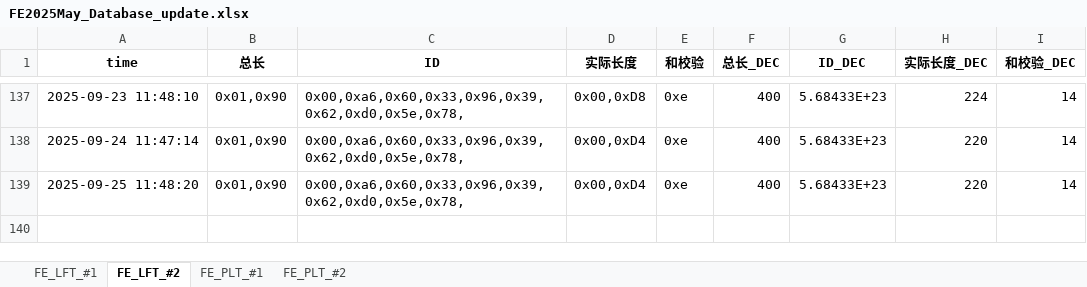
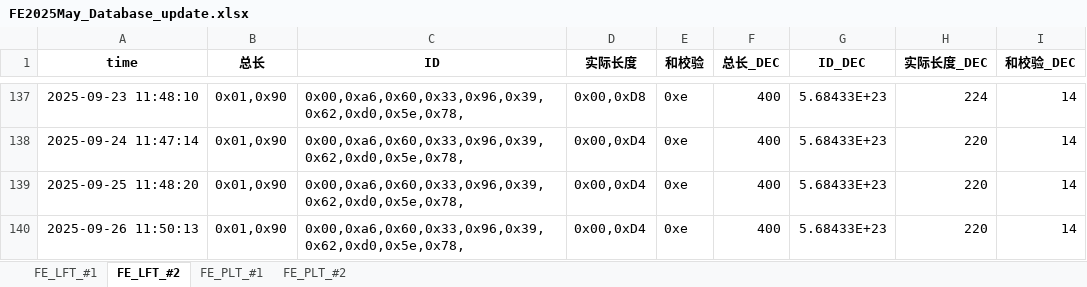
Before and after one commit to weichencsu/millwear_demoapp, an Excel workbook: FE2025May_Database_update.xlsx, sheet FE_LFT_#2, drawn as a sheet; only a part is shown, gaps mark what is left out; values as stored, in another font and other column widths than the file's, no borders; the diff names each change by its address in the sheet, - before the commit and + after, or states it on an @@ line.

```diff
--- a/FE2025May_Database_update.xlsx (sheet FE_LFT_#2)
+++ b/FE2025May_Database_update.xlsx (sheet FE_LFT_#2)
+row 140: 2025-09-26 11:50:13 | 0x01,0x90 | 0x00,0xa6,0x60,0x33,0x96,0x39,0x62,0xd0,0x5e,0x78, | 0x00,0xD4 | 0xe | 400 | 5.68433E+23 | 220 | 14
```
Also changed, not shown: sheet FE_PLT_#1, sheet FE_PLT_#2, sheet FE_LFT_#1.
